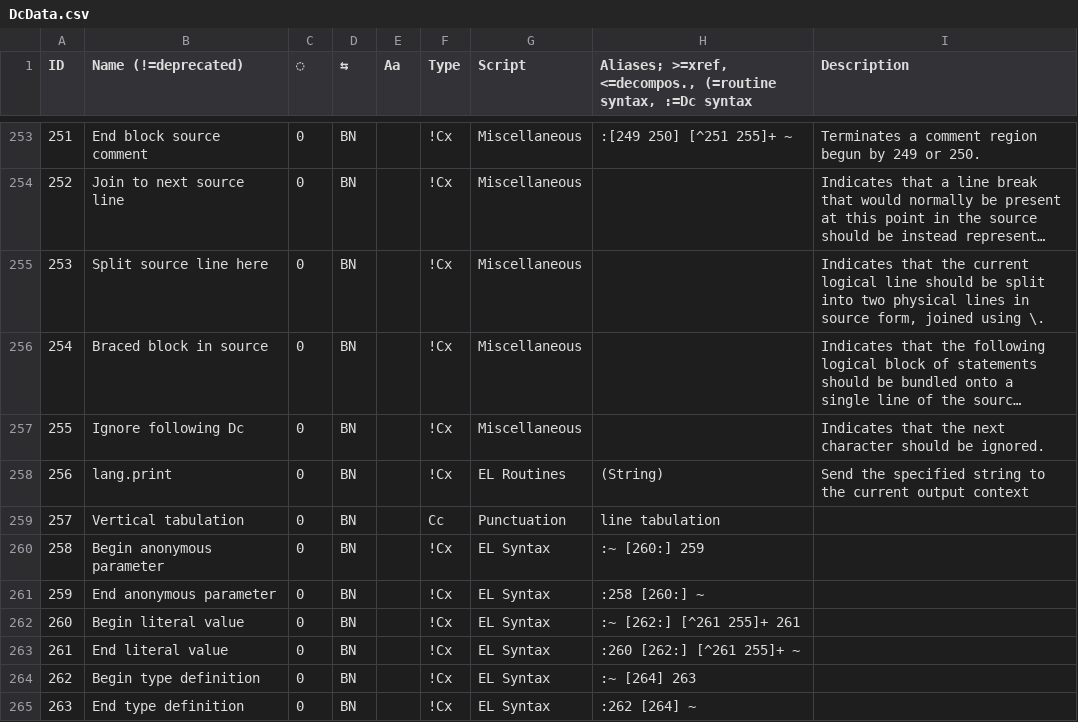
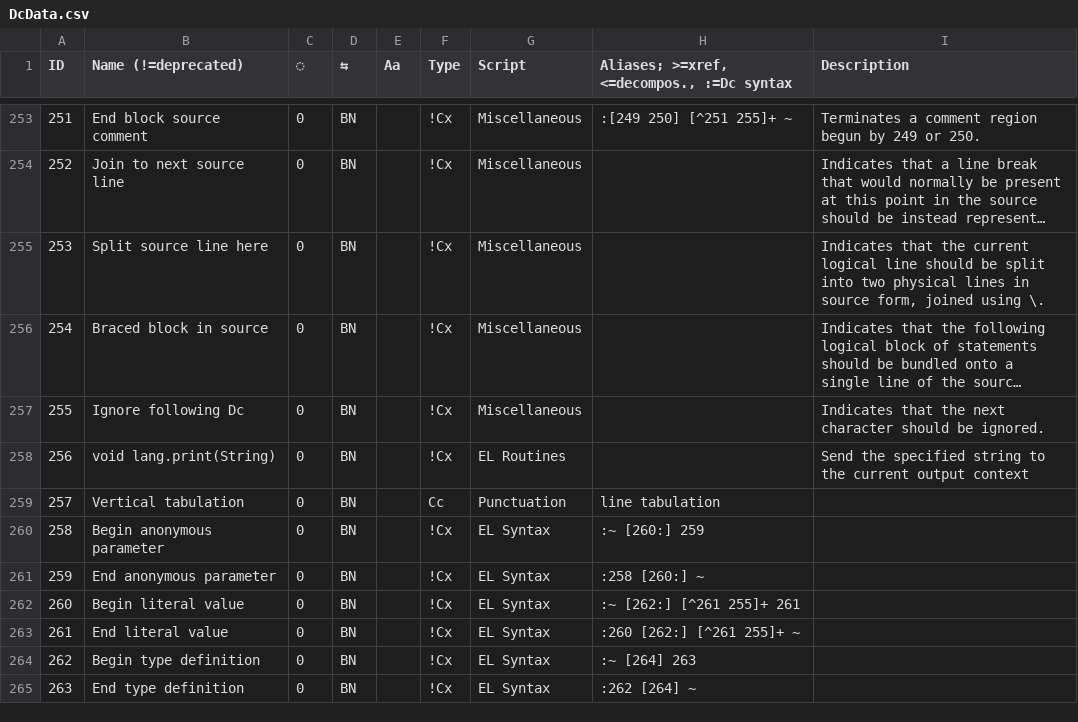
Before and after one commit to ethus3h/ember-client, a CSV file: common/data/DcData.csv, drawn as a sheet; only a part is shown, gaps mark what is left out; long unchanged cells end in …; the diff names each change by its address in the sheet, - before the commit and + after, or states it on an @@ line.

Commit message:
Update Ember tree

```diff
--- a/common/data/DcData.csv
+++ b/common/data/DcData.csv
-H1: …>=xref, <=decompos., (=routine syntax, :=Dc syntax
+H1: …>=xref, <=decompos., :=Dc syntax
-B258 (Name (!=deprecated)): lang.print
+B258 (Name (!=deprecated)): void lang.print(String)
-H258: (String)
+H258: (empty)
```
